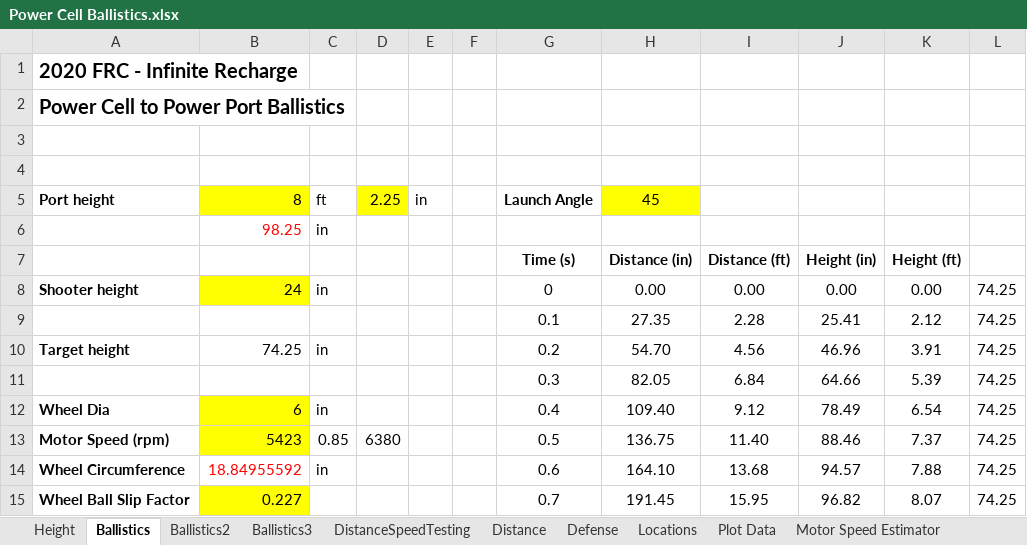
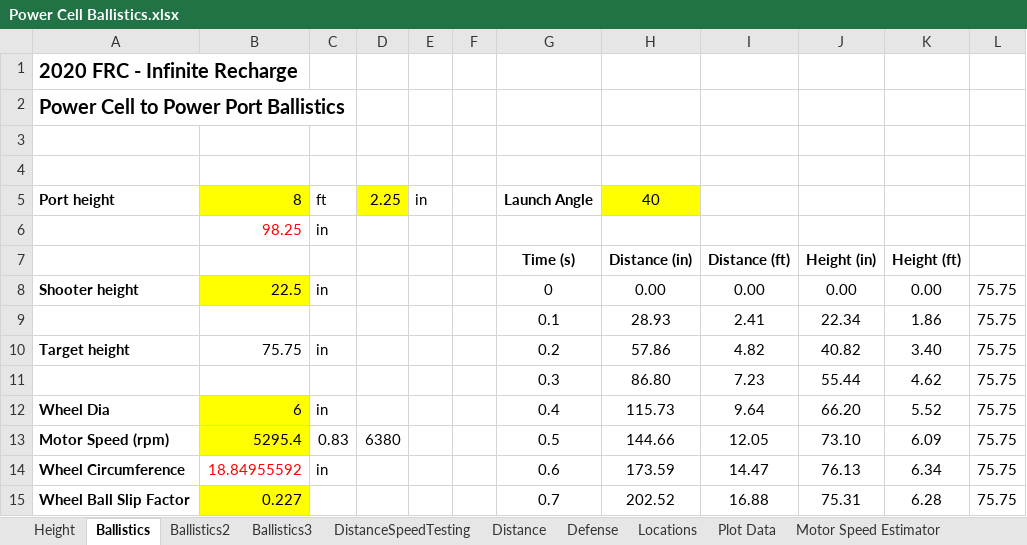
Before and after one commit to FRC-4121/2020-Robot, an Excel workbook: Power Cell Ballistics.xlsx, sheet Ballistics, drawn as a sheet; only a part is shown; values as stored, in another font and other column widths than the file's, no borders; charts and pictures not drawn; removed rows and columns are numbered as before the commit, all else as after; the diff covers the shown part only; the diff names each change by its address in the sheet, - before the commit and + after, or states it on an @@ line.

```diff
--- a/Power Cell Ballistics.xlsx (sheet Ballistics)
+++ b/Power Cell Ballistics.xlsx (sheet Ballistics)
-H5: 45
+H5: 40
-B8: 24
+B8: 22.5
-L8: 74.25
+L8: 75.75
-row 9:  |  |  |  |  |  | 0.1 | 27.35 | 2.28 | 25.41 | 2.12 | 74.25
+row 9:  |  |  |  |  |  | 0.1 | 28.93 | 2.41 | 22.34 | 1.86 | 75.75
-B10: 74.25
+B10: 75.75
-H10: 54.70
+H10: 57.86
-I10: 4.56
+I10: 4.82
-J10: 46.96
+J10: 40.82
-K10: 3.91
+K10: 3.40
-L10: 74.25
+L10: 75.75
-row 11:  |  |  |  |  |  | 0.3 | 82.05 | 6.84 | 64.66 | 5.39 | 74.25
+row 11:  |  |  |  |  |  | 0.3 | 86.80 | 7.23 | 55.44 | 4.62 | 75.75
-H12: 109.40
+H12: 115.73
-I12: 9.12
+I12: 9.64
-J12: 78.49
+J12: 66.20
-K12: 6.54
+K12: 5.52
-L12:L15: 74.25
+L12:L15: 75.75
-B13: 5423
+B13: 5295.4
-C13: 0.85
+C13: 0.83
-H13: 136.75
+H13: 144.66
-I13: 11.40
+I13: 12.05
-J13: 88.46
+J13: 73.10
-K13: 7.37
+K13: 6.09
-H14: 164.10
+H14: 173.59
-I14: 13.68
+I14: 14.47
-J14: 94.57
+J14: 76.13
-K14: 7.88
+K14: 6.34
-H15: 191.45
+H15: 202.52
-I15: 15.95
+I15: 16.88
-J15: 96.82
+J15: 75.31
-K15: 8.07
+K15: 6.28
```
Also changed, not shown: 21 added rows, 21 removed rows and 40 edited cells elsewhere in this sheet, sheet Ballistics2, sheet Ballistics3, charts or pictures, 4 other files.
